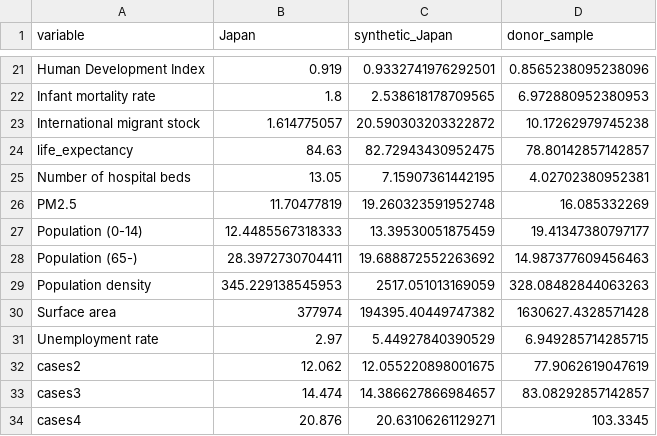
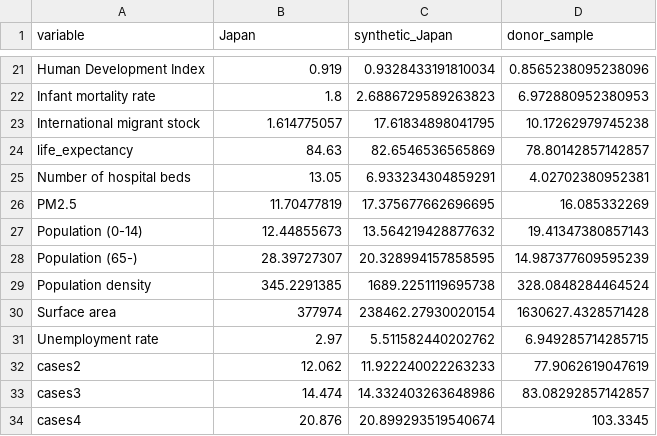
Before and after one commit to kingqwert/R, a CSV file: Synthetic_Olympic/res/res_balance_table_minus7days_treattime46.csv, drawn as a sheet; only a part is shown, gaps mark what is left out; the diff covers the shown part only; the diff names each change by its address in the sheet, - before the commit and + after, or states it on an @@ line.

```diff
--- a/Synthetic_Olympic/res/res_balance_table_minus7days_treattime46.csv
+++ b/Synthetic_Olympic/res/res_balance_table_minus7days_treattime46.csv
-C21 (synthetic_Japan): 0.9332741976292501
+C21 (synthetic_Japan): 0.9328433191810034
-C22 (synthetic_Japan): 2.538618178709565
+C22 (synthetic_Japan): 2.6886729589263823
-C23 (synthetic_Japan): 20.590303203322872
+C23 (synthetic_Japan): 17.61834898041795
-C24 (synthetic_Japan): 82.72943430952475
+C24 (synthetic_Japan): 82.6546536565869
-C25 (synthetic_Japan): 7.15907361442195
+C25 (synthetic_Japan): 6.933234304859291
-C26 (synthetic_Japan): 19.260323591952748
+C26 (synthetic_Japan): 17.375677662696695
-B27 (Japan): 12.4485567318333
+B27 (Japan): 12.44855673
-C27 (synthetic_Japan): 13.39530051875459
+C27 (synthetic_Japan): 13.564219428877632
-D27 (donor_sample): 19.41347380797177
+D27 (donor_sample): 19.41347380857143
-B28 (Japan): 28.3972730704411
+B28 (Japan): 28.39727307
-C28 (synthetic_Japan): 19.688872552263692
+C28 (synthetic_Japan): 20.328994157858595
-D28 (donor_sample): 14.987377609456463
+D28 (donor_sample): 14.987377609595239
-B29 (Japan): 345.229138545953
+B29 (Japan): 345.2291385
-C29 (synthetic_Japan): 2517.051013169059
+C29 (synthetic_Japan): 1689.2251119695738
-D29 (donor_sample): 328.08482844063263
+D29 (donor_sample): 328.0848284464524
-C30 (synthetic_Japan): 194395.40449747382
+C30 (synthetic_Japan): 238462.27930020154
-C31 (synthetic_Japan): 5.44927840390529
+C31 (synthetic_Japan): 5.511582440202762
-C32 (synthetic_Japan): 12.055220898001675
+C32 (synthetic_Japan): 11.922240022263233
-C33 (synthetic_Japan): 14.386627866984657
+C33 (synthetic_Japan): 14.332403263648986
-C34 (synthetic_Japan): 20.63106261129271
+C34 (synthetic_Japan): 20.899293519540674
```
Also changed, not shown: 32 edited cells elsewhere in this file, Synthetic_Olympic/res/res_balance_table_plus7days_treattime60.csv, Synthetic_Olympic/res/res_balance_table_treattime53.csv, 18 other files.
